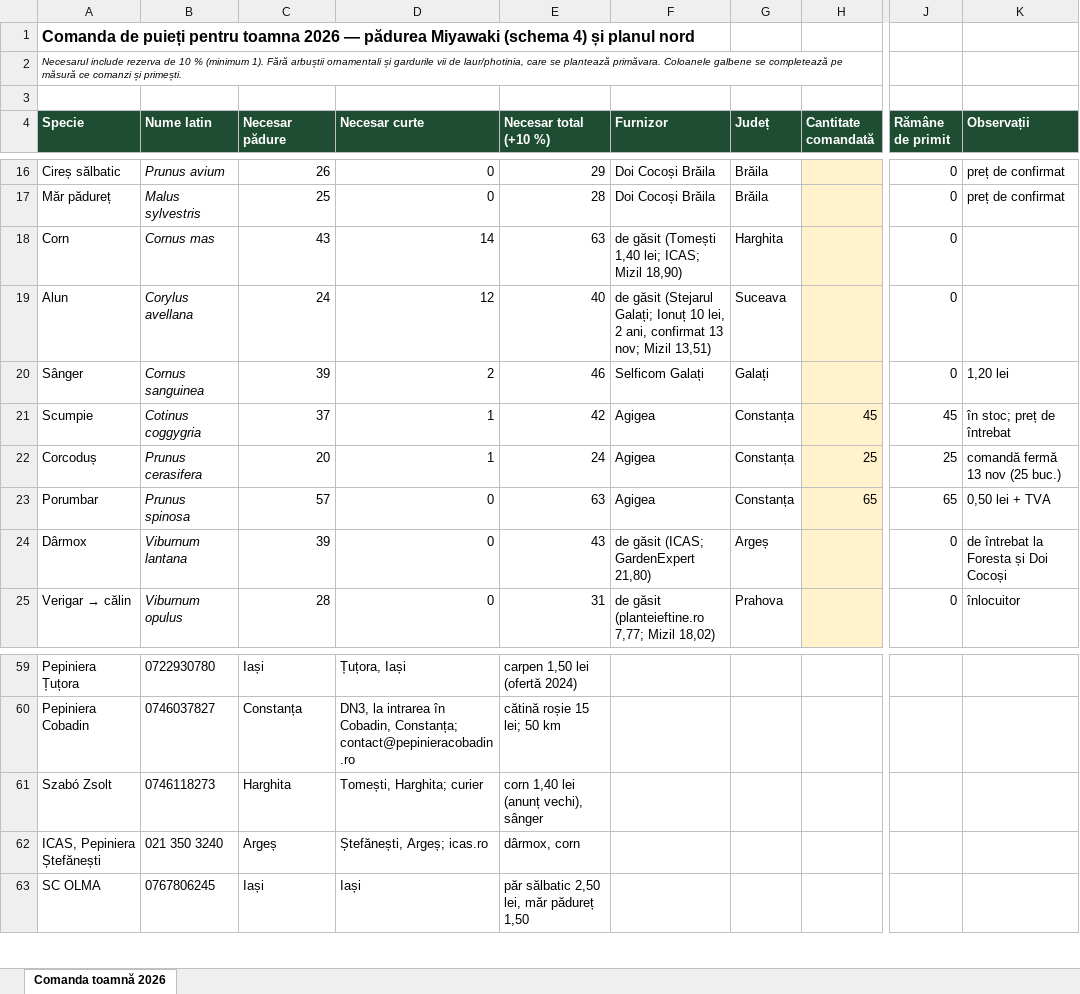
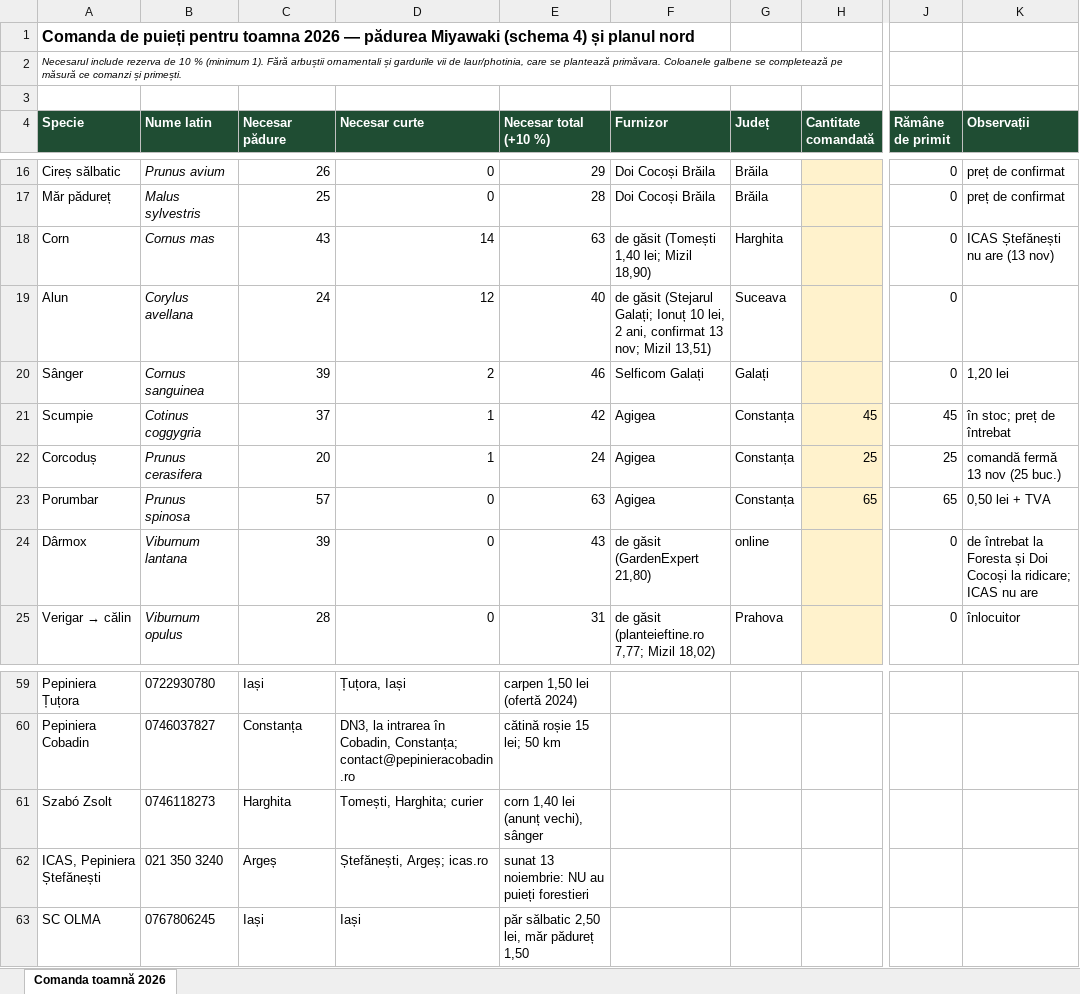
Before and after one commit to schmicky/crucea, an Excel workbook: resurse/oferte/comanda-toamna-2026.xlsx, sheet Comanda toamnă 2026, drawn as a sheet; only a part is shown, gaps mark what is left out; values as stored, in another font and other column widths than the file's, no borders; the diff names each change by its address in the sheet, - before the commit and + after, or states it on an @@ line.

```diff
--- a/resurse/oferte/comanda-toamna-2026.xlsx (sheet Comanda toamnă 2026)
+++ b/resurse/oferte/comanda-toamna-2026.xlsx (sheet Comanda toamnă 2026)
-F18 (Furnizor): de găsit (Tomești 1,40 lei; ICAS; Mizil 18,90)
+F18 (Furnizor): de găsit (Tomești 1,40 lei; Mizil 18,90)
-K18 (Observații): (empty)
+K18 (Observații): ICAS Ștefănești nu are (13 nov)
-F24 (Furnizor): de găsit (ICAS; GardenExpert 21,80)
+F24 (Furnizor): de găsit (GardenExpert 21,80)
-G24 (Județ): Argeș
+G24 (Județ): online
-K24 (Observații): …Doi Cocoși
+K24 (Observații): …Doi Cocoși la ridicare; ICAS nu are
-E62 (Necesar total (+10 %)): dârmox, corn
+E62 (Necesar total (+10 %)): sunat 13 noiembrie: NU au puieți forestieri
```
Also changed, not shown: 4 other files.
